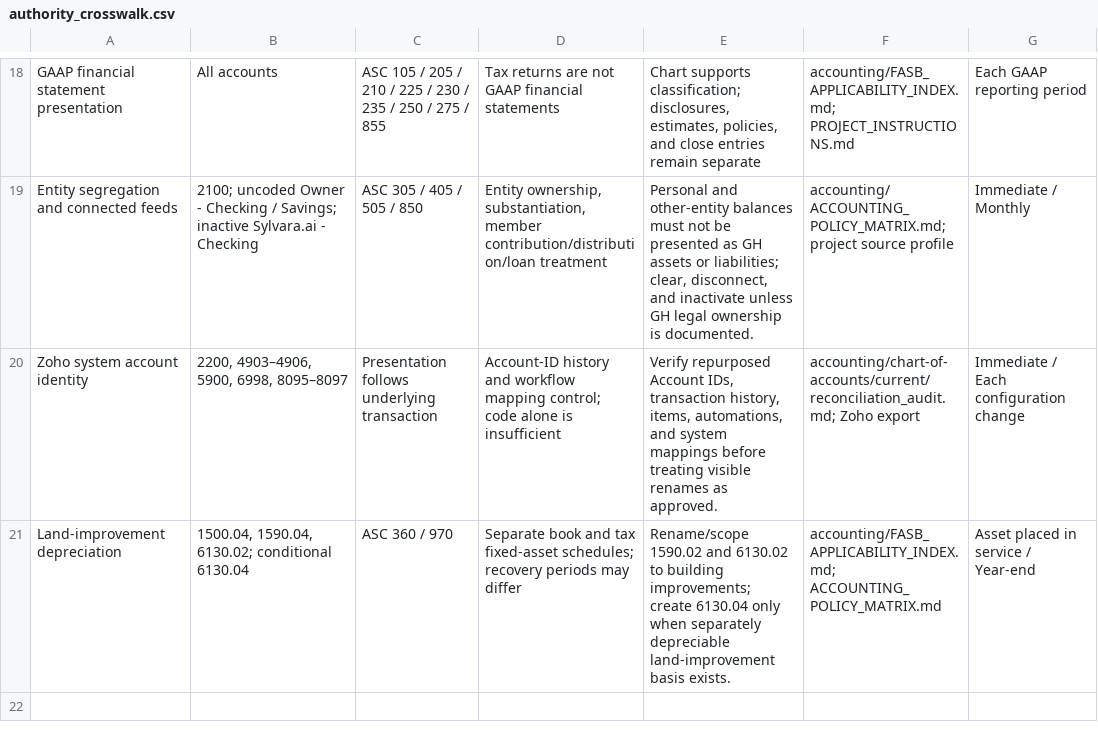
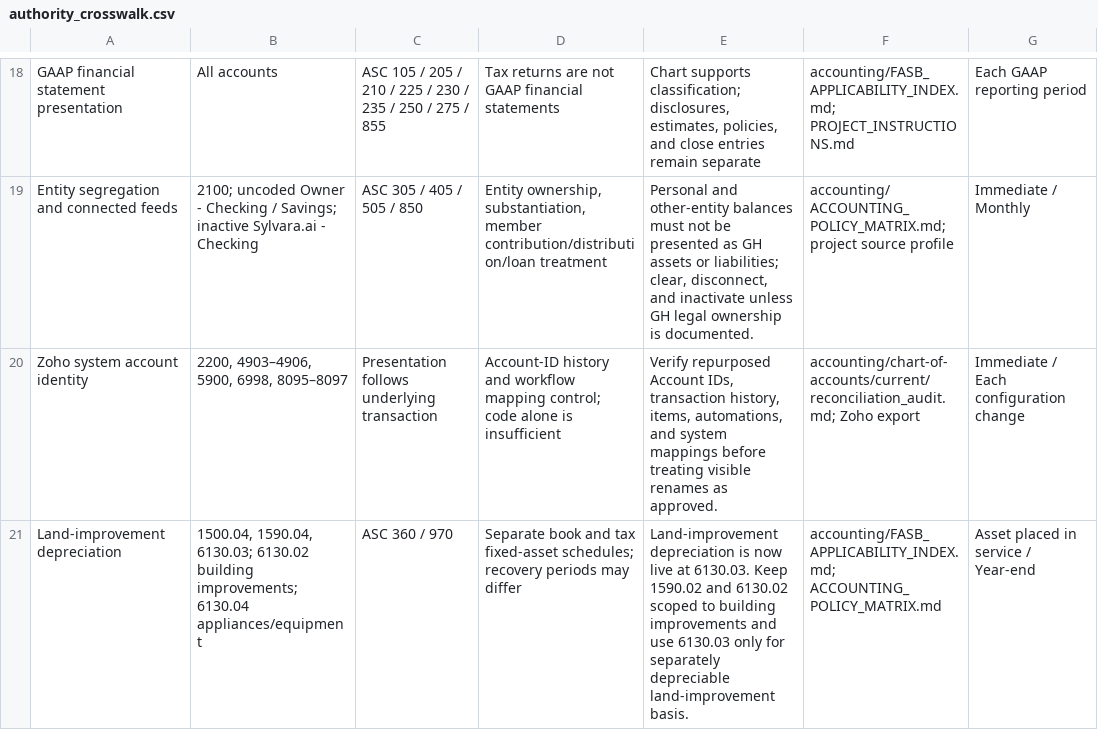
Before and after one commit to GH-Real-Estate/gh-real-estate-ops-code, a CSV file: accounting/chart-of-accounts/current/authority_crosswalk.csv, drawn as a sheet; only a part is shown, gaps mark what is left out.

Commit message:
Update COA authority crosswalk for revision 2

```diff
--- a/accounting/chart-of-accounts/current/authority_crosswalk.csv
+++ b/accounting/chart-of-accounts/current/authority_crosswalk.csv
@@ -20,2 +20,2 @@
 "Zoho system account identity","2200, 4903–4906, 5900, 6998, 8095–8097","Presentation follows underlying transaction","Account-ID history and workflow mapping control; code alone is insufficient","Verify repurposed Account IDs, transaction history, items, automations, and system mappings before treating visible renames as approved.","accounting/chart-of-accounts/current/reconciliation_audit.md; Zoho export","Immediate / Each configuration change"
-"Land-improvement depreciation","1500.04, 1590.04, 6130.02; conditional 6130.04","ASC 360 / 970","Separate book and tax fixed-asset schedules; recovery periods may differ","Rename/scope 1590.02 and 6130.02 to building improvements; create 6130.04 only when separately depreciable land-improvement basis exists.","accounting/FASB_APPLICABILITY_INDEX.md; ACCOUNTING_POLICY_MATRIX.md","Asset placed in service / Year-end"
+"Land-improvement depreciation","1500.04, 1590.04, 6130.03; 6130.02 building improvements; 6130.04 appliances/equipment","ASC 360 / 970","Separate book and tax fixed-asset schedules; recovery periods may differ","Land-improvement depreciation is now live at 6130.03. Keep 1590.02 and 6130.02 scoped to building improvements and use 6130.03 only for separately depreciable land-improvement basis.","accounting/FASB_APPLICABILITY_INDEX.md; ACCOUNTING_POLICY_MATRIX.md","Asset placed in service / Year-end"
```
